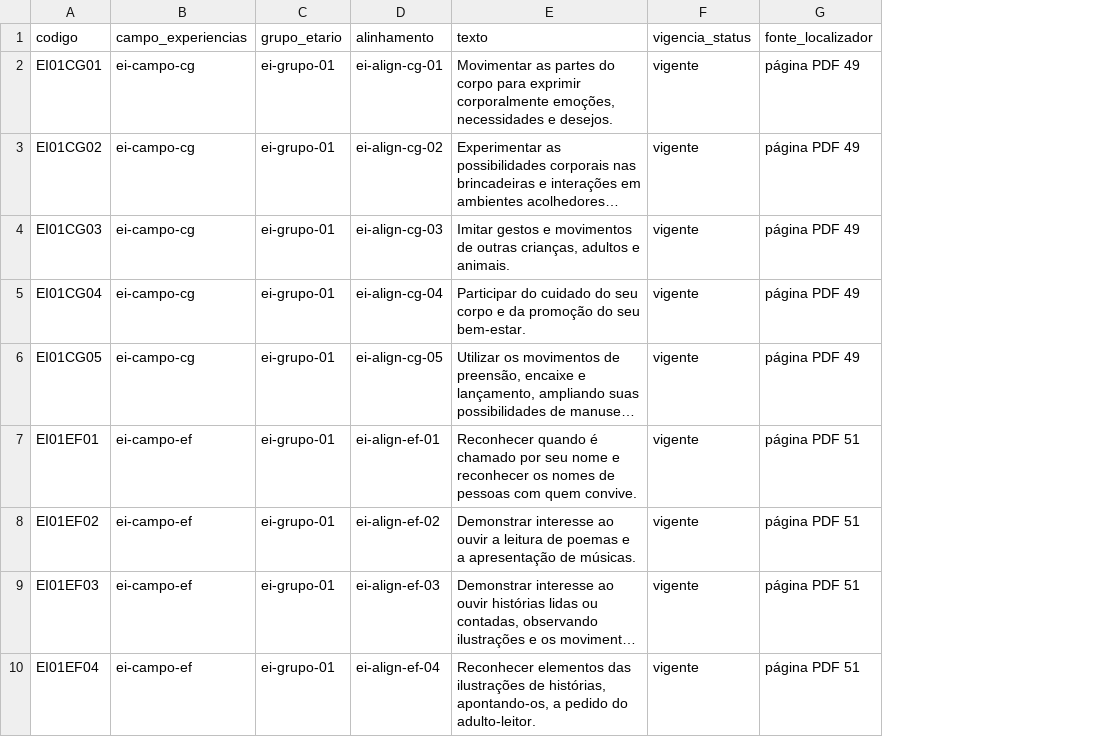
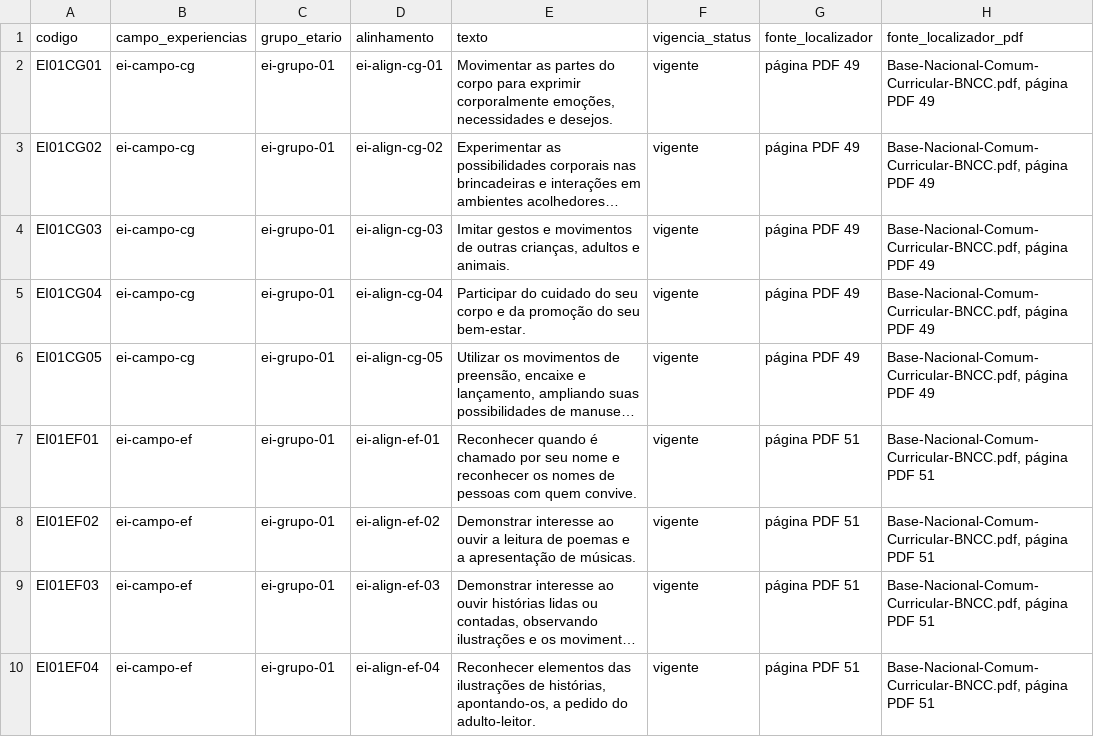
Before and after one commit to bncc-dev/bncc-dados, a CSV file: derivados/csv/objetivos-ei.csv, drawn as a sheet; only a part is shown; long unchanged cells end in …; the diff names each change by its address in the sheet, - before the commit and + after, or states it on an @@ line.

```diff
--- a/derivados/csv/objetivos-ei.csv
+++ b/derivados/csv/objetivos-ei.csv
+column H (fonte_localizador_pdf), rows 2-10: Base-Nacional-Comum-Curricular-BNCC.pdf, página PDF 49 | Base-Nacional-Comum-Curricular-BNCC.pdf, página PDF 49 | Base-Nacional-Comum-Curricular-BNCC.pdf, página PDF 49 | Base-Nacional-Comum-Curricular-BNCC.pdf, página PDF 49 | Base-Nacional-Comum-Curricular-BNCC.pdf, página PDF 49 | Base-Nacional-Comum-Curricular-BNCC.pdf, página PDF 51 | Base-Nacional-Comum-Curricular-BNCC.pdf, página PDF 51 | Base-Nacional-Comum-Curricular-BNCC.pdf, página PDF 51 | Base-Nacional-Comum-Curricular-BNCC.pdf, página PDF 51
```
Also changed, not shown: derivados/csv/competencias-gerais.csv, derivados/csv/componentes-curriculares.csv, 44 other files.
